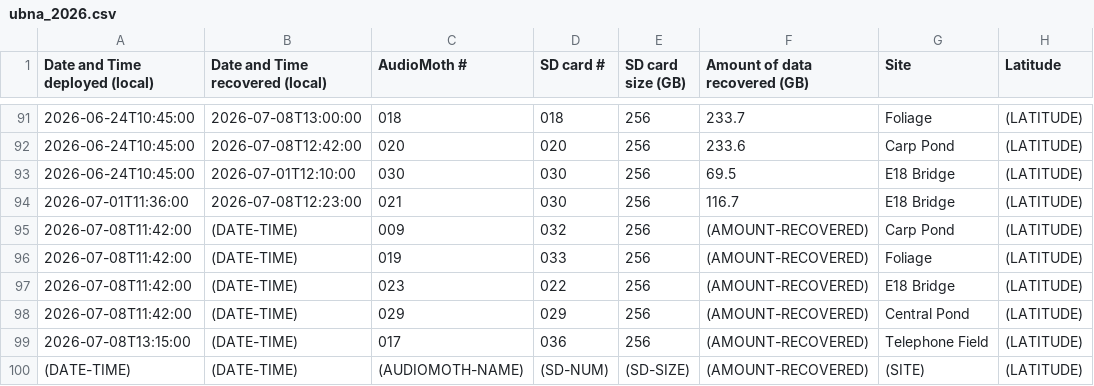
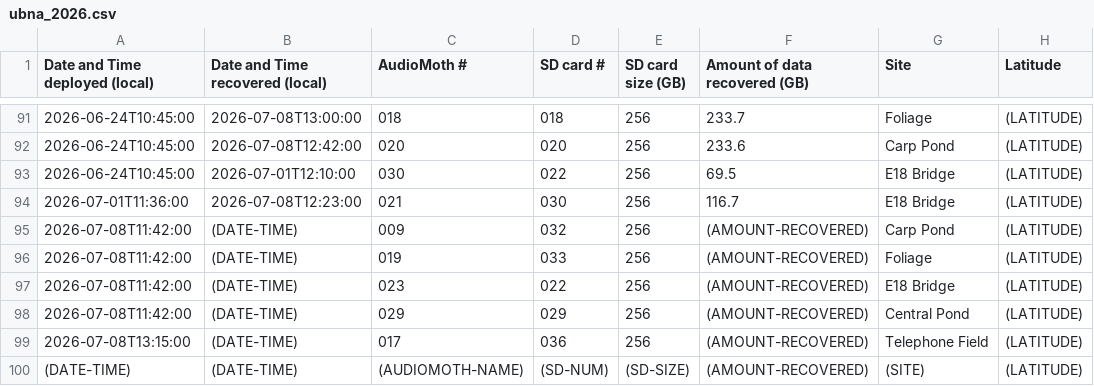
Before and after one commit to uw-echospace/ubna-field, a CSV file: field_records/ubna_2026.csv, drawn as a sheet; only a part is shown, gaps mark what is left out; the diff names each change by its address in the sheet, - before the commit and + after, or states it on an @@ line.

Commit message:
fix recover-20260701 030's SD card

```diff
--- a/field_records/ubna_2026.csv
+++ b/field_records/ubna_2026.csv
-D93 (SD card #): 030
+D93 (SD card #): 022
```
